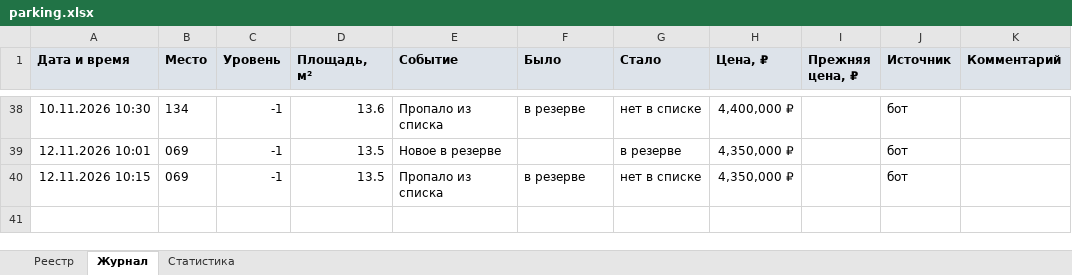
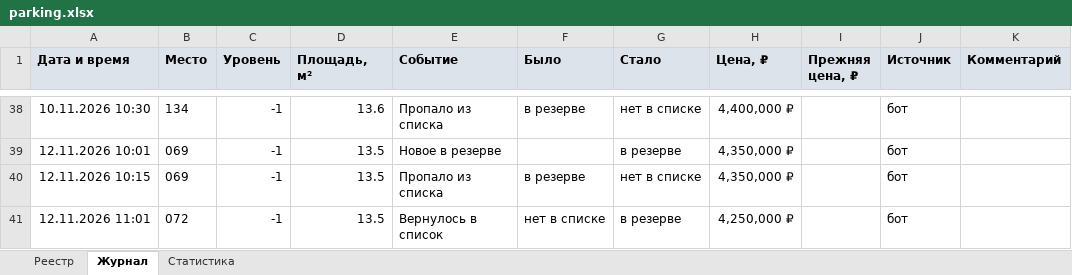
Before and after one commit to DmitryEDevyatkin/Parking_Monitor_VV141B, an Excel workbook: parking.xlsx, sheet Журнал, drawn as a sheet; only a part is shown, gaps mark what is left out; values as stored, in another font and other column widths than the file's, no borders; the diff names each change by its address in the sheet, - before the commit and + after, or states it on an @@ line.

```diff
--- a/parking.xlsx (sheet Журнал)
+++ b/parking.xlsx (sheet Журнал)
+row 41: 12.11.2026 11:01 | 072 | -1 | 13.5 | Вернулось в список | нет в списке | в резерве | 4,250,000 ₽ |  | бот
```
Also changed, not shown: sheet Реестр, sheet Статистика, 3 other files.
